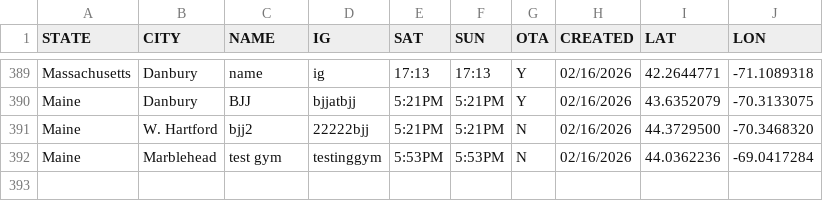
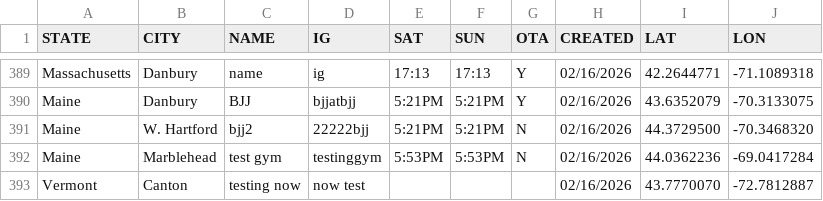
Before and after one commit to anyjiujitsu/anyjiujitsudev.github.io, a CSV file: data/directory.csv, drawn as a sheet; only a part is shown, gaps mark what is left out; the diff names each change by its address in the sheet, - before the commit and + after, or states it on an @@ line.

Commit message:
Append directory row (2026-02-16T22:55:52.799Z)

```diff
--- a/data/directory.csv
+++ b/data/directory.csv
+row 393: Vermont | Canton | testing now | now test |  |  |  | 02/16/2026 | 43.7770070 | -72.7812887
```
